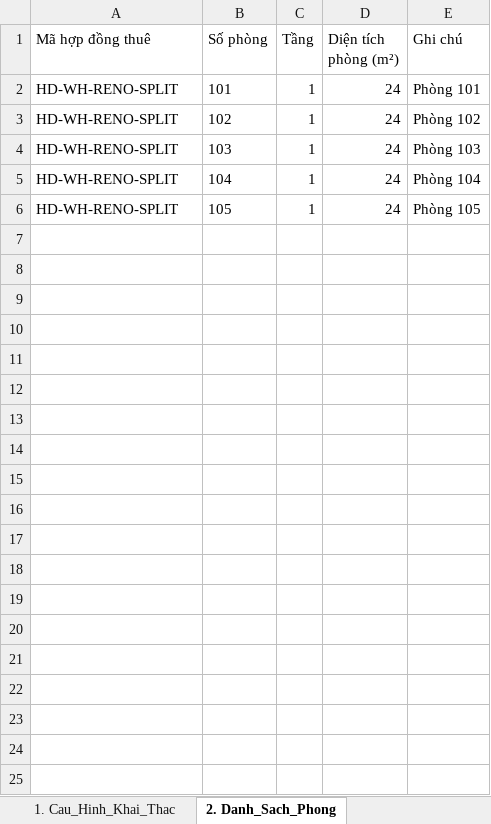
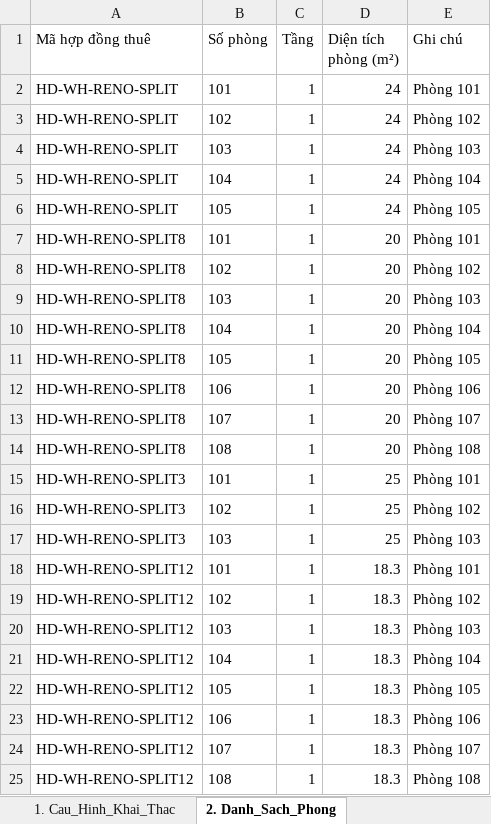
Before and after one commit to gowahskoja113/Sub-leasing-managemant-system, an Excel workbook: docs/SLMS2026_import_dot2_cai_tao.xlsx, sheet 2. Danh_Sach_Phong, drawn as a sheet; only a part is shown; values as stored, in another font and other column widths than the file's, no borders; the diff covers the shown part only; the diff names each change by its address in the sheet, - before the commit and + after, or states it on an @@ line.

```diff
--- a/docs/SLMS2026_import_dot2_cai_tao.xlsx (sheet 2. Danh_Sach_Phong)
+++ b/docs/SLMS2026_import_dot2_cai_tao.xlsx (sheet 2. Danh_Sach_Phong)
+row 7: HD-WH-RENO-SPLIT8 | 101 | 1 | 20 | Phòng 101
+row 8: HD-WH-RENO-SPLIT8 | 102 | 1 | 20 | Phòng 102
+row 9: HD-WH-RENO-SPLIT8 | 103 | 1 | 20 | Phòng 103
+row 10: HD-WH-RENO-SPLIT8 | 104 | 1 | 20 | Phòng 104
+row 11: HD-WH-RENO-SPLIT8 | 105 | 1 | 20 | Phòng 105
+row 12: HD-WH-RENO-SPLIT8 | 106 | 1 | 20 | Phòng 106
+row 13: HD-WH-RENO-SPLIT8 | 107 | 1 | 20 | Phòng 107
+row 14: HD-WH-RENO-SPLIT8 | 108 | 1 | 20 | Phòng 108
+row 15: HD-WH-RENO-SPLIT3 | 101 | 1 | 25 | Phòng 101
+row 16: HD-WH-RENO-SPLIT3 | 102 | 1 | 25 | Phòng 102
+row 17: HD-WH-RENO-SPLIT3 | 103 | 1 | 25 | Phòng 103
+row 18: HD-WH-RENO-SPLIT12 | 101 | 1 | 18.3 | Phòng 101
+row 19: HD-WH-RENO-SPLIT12 | 102 | 1 | 18.3 | Phòng 102
+row 20: HD-WH-RENO-SPLIT12 | 103 | 1 | 18.3 | Phòng 103
+row 21: HD-WH-RENO-SPLIT12 | 104 | 1 | 18.3 | Phòng 104
+row 22: HD-WH-RENO-SPLIT12 | 105 | 1 | 18.3 | Phòng 105
+row 23: HD-WH-RENO-SPLIT12 | 106 | 1 | 18.3 | Phòng 106
+row 24: HD-WH-RENO-SPLIT12 | 107 | 1 | 18.3 | Phòng 107
+row 25: HD-WH-RENO-SPLIT12 | 108 | 1 | 18.3 | Phòng 108
```
Also changed, not shown: 9 added rows elsewhere in this sheet, sheet 4. Thiet_Bi_Mua_Moi, sheet 3. Hop_Dong_Cai_Tao, sheet 0. Ma_Tran_Trường_Hop, sheet 1. Cau_Hinh_Khai_Thac, sheet 0. Huong_Dan, docs/SLMS2026_import_cai_tao_bo_sung.xlsx, docs/SLMS2026_import_dot1_khoi_tao.xlsx, 7 other files.
